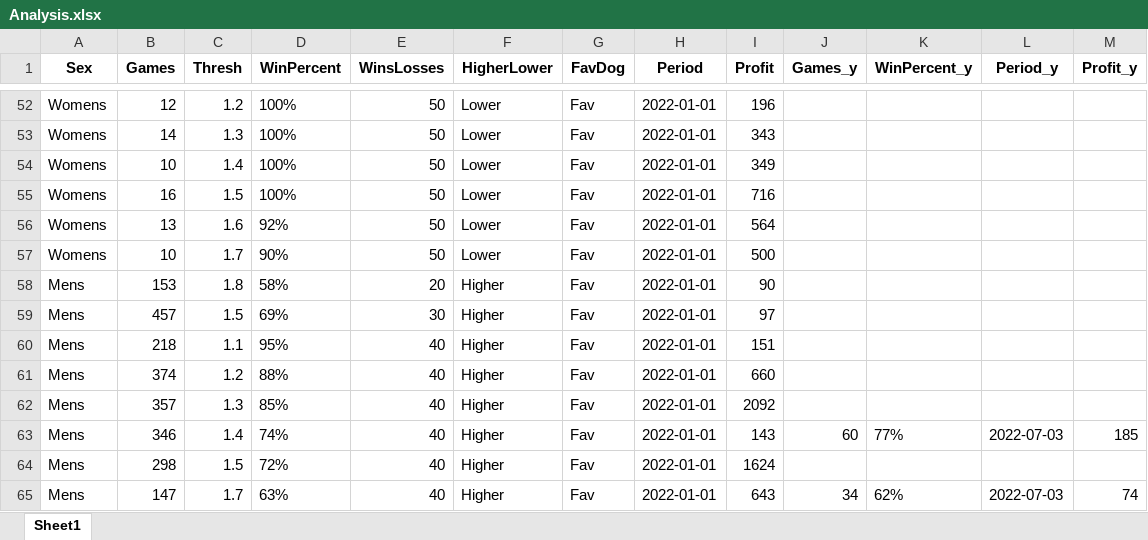
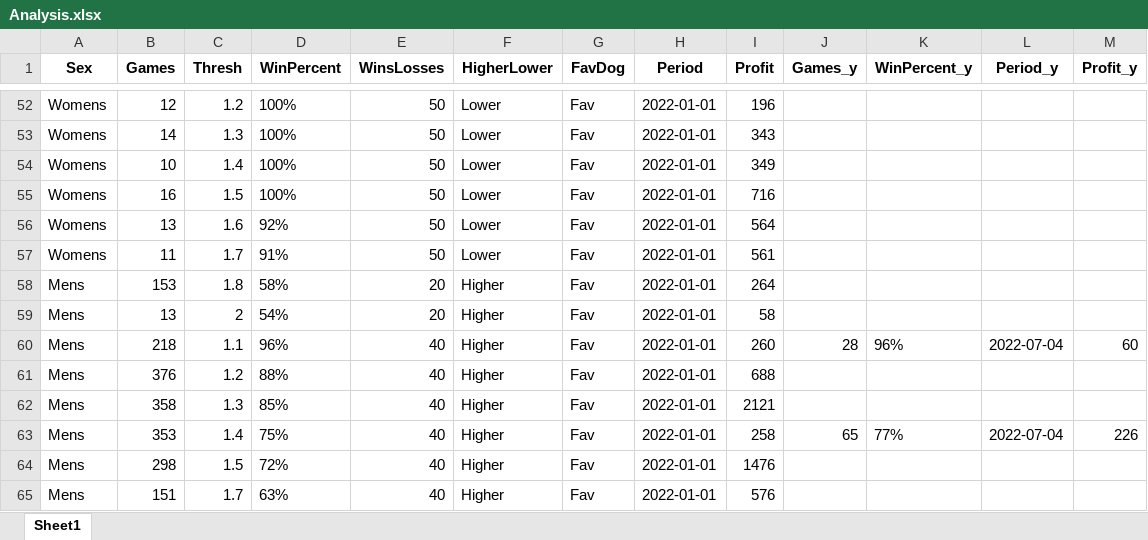
Before and after one commit to Witwolski/tennis_atp, an Excel workbook: Analysis.xlsx, sheet Sheet1, drawn as a sheet; only a part is shown, gaps mark what is left out; values as stored, in another font and other column widths than the file's, no borders; the diff covers the shown part only; the diff names each change by its address in the sheet, - before the commit and + after, or states it on an @@ line.

```diff
--- a/Analysis.xlsx (sheet Sheet1)
+++ b/Analysis.xlsx (sheet Sheet1)
-B57 (Games): 10
+B57 (Games): 11
-D57 (WinPercent): 90%
+D57 (WinPercent): 91%
-I57 (Profit): 500
+I57 (Profit): 561
-I58 (Profit): 90
+I58 (Profit): 264
-B59 (Games): 457
+B59 (Games): 13
-C59 (Thresh): 1.5
+C59 (Thresh): 2
-D59 (WinPercent): 69%
+D59 (WinPercent): 54%
-E59 (WinsLosses): 30
+E59 (WinsLosses): 20
-I59 (Profit): 97
+I59 (Profit): 58
-D60 (WinPercent): 95%
+D60 (WinPercent): 96%
-I60 (Profit): 151
+I60 (Profit): 260
-J60 (Games_y): (empty)
+J60 (Games_y): 28
-K60 (WinPercent_y): (empty)
+K60 (WinPercent_y): 96%
-L60 (Period_y): (empty)
+L60 (Period_y): 2022-07-04
-M60 (Profit_y): (empty)
+M60 (Profit_y): 60
-B61 (Games): 374
+B61 (Games): 376
-I61 (Profit): 660
+I61 (Profit): 688
-B62 (Games): 357
+B62 (Games): 358
-I62 (Profit): 2092
+I62 (Profit): 2121
-B63 (Games): 346
+B63 (Games): 353
-D63 (WinPercent): 74%
+D63 (WinPercent): 75%
-I63 (Profit): 143
+I63 (Profit): 258
-J63 (Games_y): 60
+J63 (Games_y): 65
-L63 (Period_y): 2022-07-03
+L63 (Period_y): 2022-07-04
-M63 (Profit_y): 185
+M63 (Profit_y): 226
-I64 (Profit): 1624
+I64 (Profit): 1476
-B65 (Games): 147
+B65 (Games): 151
-I65 (Profit): 643
+I65 (Profit): 576
-J65 (Games_y): 34
+J65 (Games_y): (empty)
-K65 (WinPercent_y): 62%
+K65 (WinPercent_y): (empty)
-L65 (Period_y): 2022-07-03
+L65 (Period_y): (empty)
-M65 (Profit_y): 74
+M65 (Profit_y): (empty)
```
Also changed, not shown: 2 added rows, 1 removed row and 310 edited cells elsewhere in this sheet, Bets_Today.xlsx, 5 other files.
